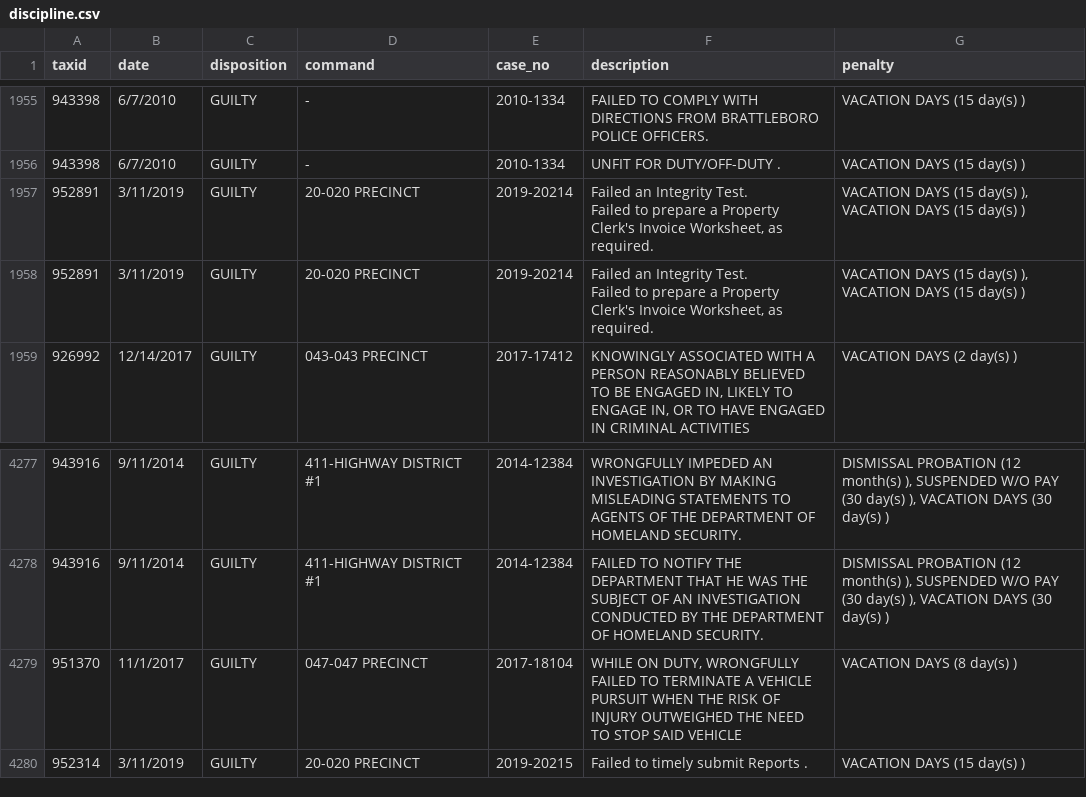
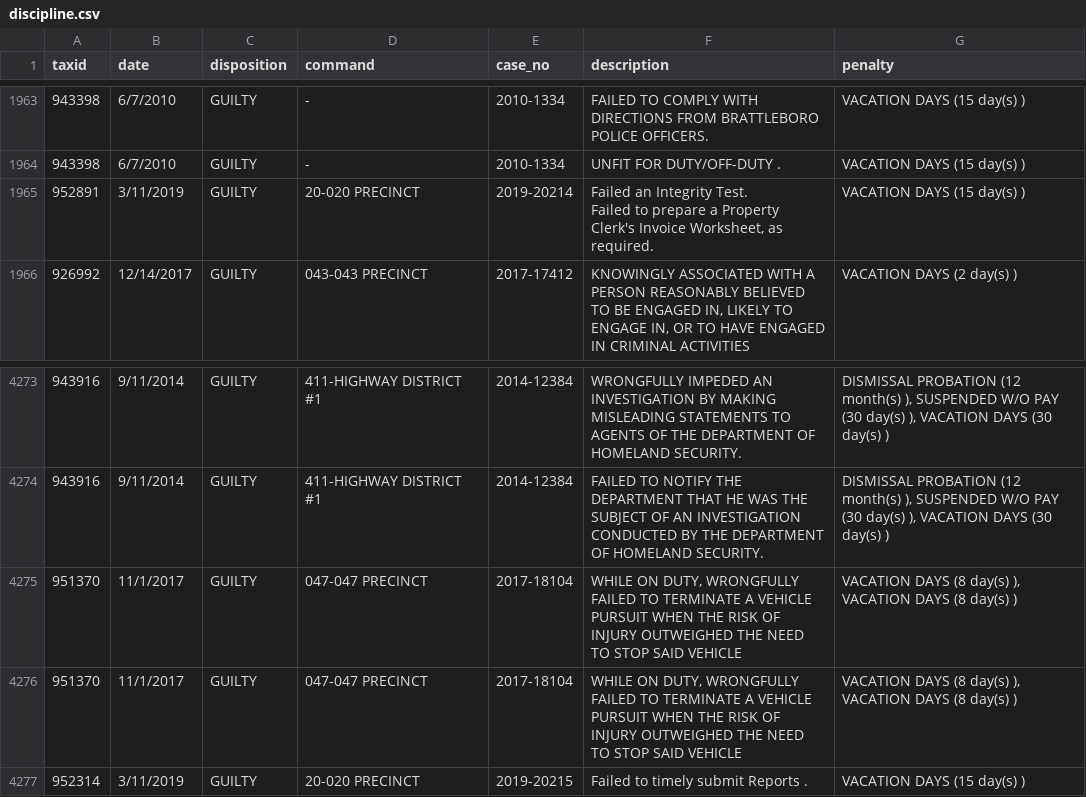
Before and after one commit to ryanwatkins/nypd-officer-profiles, a CSV file: discipline.csv, drawn as a sheet; only a part is shown, gaps mark what is left out; removed rows and columns are numbered as before the commit, all else as after; ↵ is a line break in a cell; the diff covers the shown part only; the diff names each change by its address in the sheet, - before the commit and + after, or states it on an @@ line.

```diff
--- a/discipline.csv
+++ b/discipline.csv
-G1965 (penalty): VACATION DAYS (15 day(s) ), VACATION DAYS (15 day(s) )
+G1965 (penalty): VACATION DAYS (15 day(s) )
-row 1958: 952891 | 3/11/2019 | GUILTY | 20-020 PRECINCT | 2019-20214 | Failed an Integrity Test. ↵ Failed to prepare a Property Clerk's Invoice Worksheet, as required. | VACATION DAYS (15 day(s) ), VACATION DAYS (15 day(s) )
-G4275 (penalty): VACATION DAYS (8 day(s) )
+G4275 (penalty): VACATION DAYS (8 day(s) ), VACATION DAYS (8 day(s) )
+row 4276: 951370 | 11/1/2017 | GUILTY | 047-047 PRECINCT | 2017-18104 | WHILE ON DUTY, WRONGFULLY FAILED TO TERMINATE A VEHICLE PURSUIT WHEN THE RISK OF INJURY OUTWEIGHED THE NEED TO STOP SAID VEHICLE | VACATION DAYS (8 day(s) ), VACATION DAYS (8 day(s) )
```
Also changed, not shown: 8 added rows, 14 removed rows and 13 edited cells elsewhere in this file, 28 other files.
